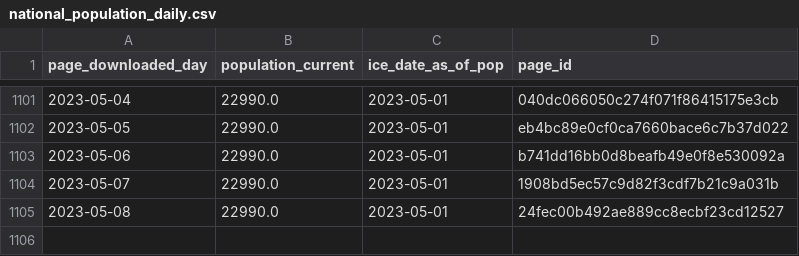
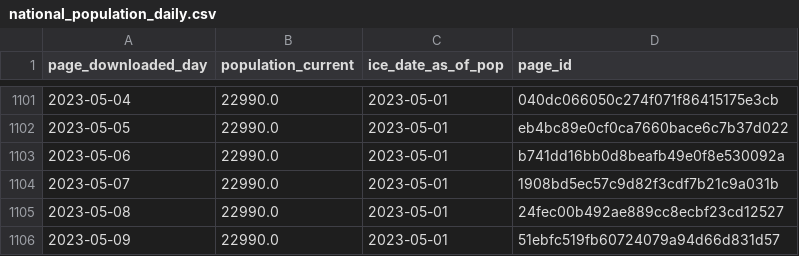
Before and after one commit to vera-institute/ice-detention-covid, a CSV file: data_daily/national_population_daily.csv, drawn as a sheet; only a part is shown, gaps mark what is left out.

```diff
--- a/data_daily/national_population_daily.csv
+++ b/data_daily/national_population_daily.csv
@@ -1105 +1105,2 @@ page_downloaded_day,population_current,ice_date_as_of_pop,page_id
 2023-05-08,22990.0,2023-05-01,24fec00b492ae889cc8ecbf23cd12527
+2023-05-09,22990.0,2023-05-01,51ebfc519fb60724079a94d66d831d57
```
Also changed, not shown: data_daily/national_cases_daily.csv, data_daily/national_tests_daily.csv, 5 other files.
